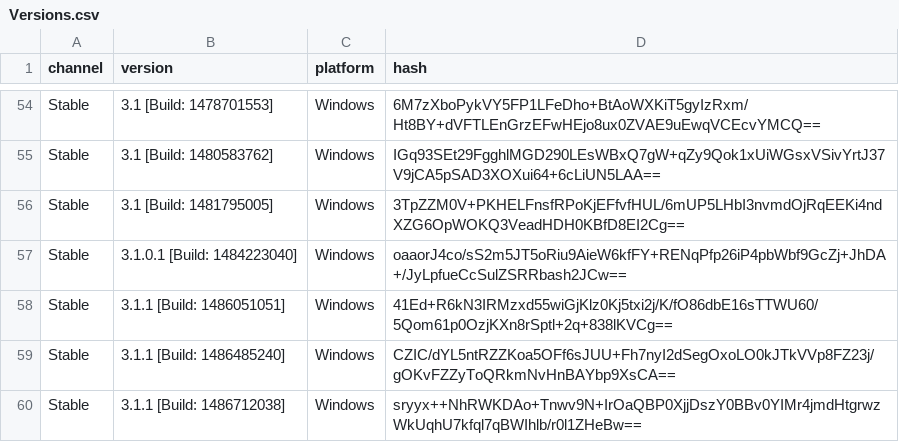
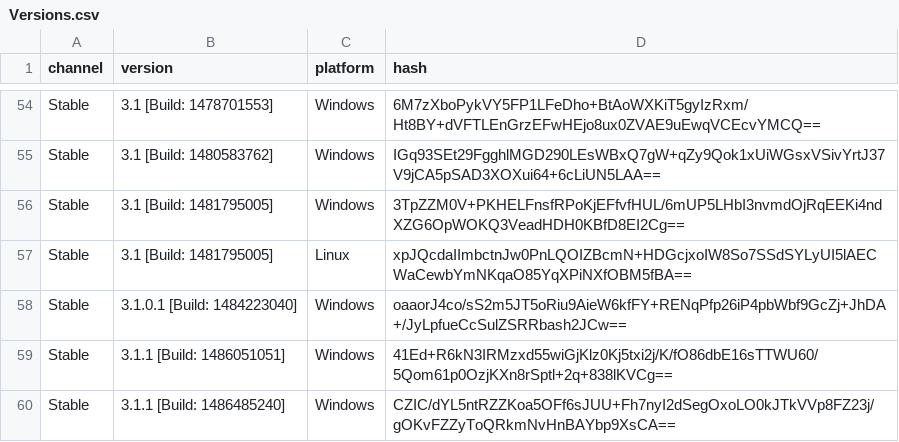
Before and after one commit to exp111/tsdeclarations, a CSV file: Versions.csv, drawn as a sheet; only a part is shown, gaps mark what is left out; the shorter side is filled out with more unchanged rows.

Commit message:
Linux 3.1

```diff
--- a/Versions.csv
+++ b/Versions.csv
@@ -56,2 +56,3 @@ Stable,3.1 [Build: 1480583762],Windows,IGq93SEt29FgghlMGD290LEsWBxQ7gW+qZy9Qok1x
 Stable,3.1 [Build: 1481795005],Windows,3TpZZM0V+PKHELFnsfRPoKjEFfvfHUL/6mUP5LHbI3nvmdOjRqEEKi4ndXZG6OpWOKQ3VeadHDH0KBfD8EI2Cg==
+Stable,3.1 [Build: 1481795005],Linux,xpJQcdaIImbctnJw0PnLQOIZBcmN+HDGcjxoIW8So7SSdSYLyUI5lAECWaCewbYmNKqaO85YqXPiNXfOBM5fBA==
 Stable,3.1.0.1 [Build: 1484223040],Windows,oaaorJ4co/sS2m5JT5oRiu9AieW6kfFY+RENqPfp26iP4pbWbf9GcZj+JhDA+/JyLpfueCcSulZSRRbash2JCw==
```
